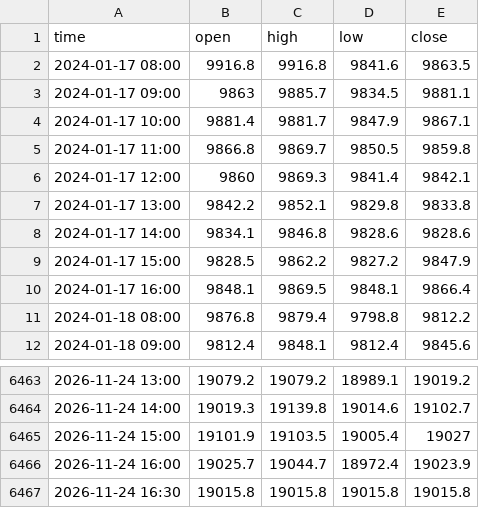
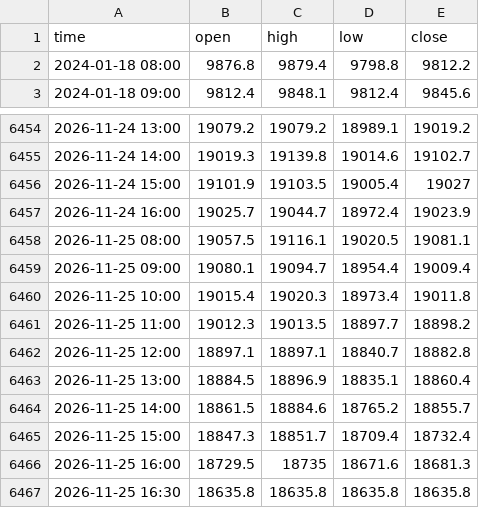
Before and after one commit to davidghenriquez/analizador-entradas, a CSV file: data/ibex35_1h.csv, drawn as a sheet; only a part is shown, gaps mark what is left out; removed rows and columns are numbered as before the commit, all else as after; the diff names each change by its address in the sheet, - before the commit and + after, or states it on an @@ line.

```diff
--- a/data/ibex35_1h.csv
+++ b/data/ibex35_1h.csv
-row 2: 2024-01-17 08:00 | 9916.8 | 9916.8 | 9841.6 | 9863.5
-row 3: 2024-01-17 09:00 | 9863 | 9885.7 | 9834.5 | 9881.1
-row 4: 2024-01-17 10:00 | 9881.4 | 9881.7 | 9847.9 | 9867.1
-row 5: 2024-01-17 11:00 | 9866.8 | 9869.7 | 9850.5 | 9859.8
-row 6: 2024-01-17 12:00 | 9860 | 9869.3 | 9841.4 | 9842.1
-row 7: 2024-01-17 13:00 | 9842.2 | 9852.1 | 9829.8 | 9833.8
-row 8: 2024-01-17 14:00 | 9834.1 | 9846.8 | 9828.6 | 9828.6
-row 9: 2024-01-17 15:00 | 9828.5 | 9862.2 | 9827.2 | 9847.9
-row 10: 2024-01-17 16:00 | 9848.1 | 9869.5 | 9848.1 | 9866.4
-row 6467: 2026-11-24 16:30 | 19015.8 | 19015.8 | 19015.8 | 19015.8
+row 6458: 2026-11-25 08:00 | 19057.5 | 19116.1 | 19020.5 | 19081.1
+row 6459: 2026-11-25 09:00 | 19080.1 | 19094.7 | 18954.4 | 19009.4
+row 6460: 2026-11-25 10:00 | 19015.4 | 19020.3 | 18973.4 | 19011.8
+row 6461: 2026-11-25 11:00 | 19012.3 | 19013.5 | 18897.7 | 18898.2
+row 6462: 2026-11-25 12:00 | 18897.1 | 18897.1 | 18840.7 | 18882.8
+row 6463: 2026-11-25 13:00 | 18884.5 | 18896.9 | 18835.1 | 18860.4
+row 6464: 2026-11-25 14:00 | 18861.5 | 18884.6 | 18765.2 | 18855.7
+row 6465: 2026-11-25 15:00 | 18847.3 | 18851.7 | 18709.4 | 18732.4
+row 6466: 2026-11-25 16:00 | 18729.5 | 18735 | 18671.6 | 18681.3
+row 6467: 2026-11-25 16:30 | 18635.8 | 18635.8 | 18635.8 | 18635.8
```
Also changed, not shown: data/eurjpy_1h.csv, data/ibex35_4h.csv, 52 other files.
